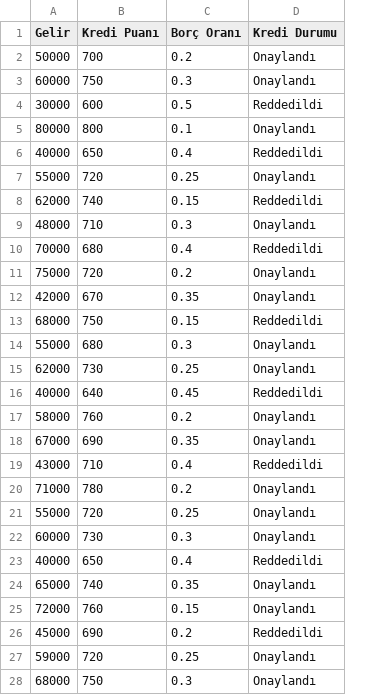
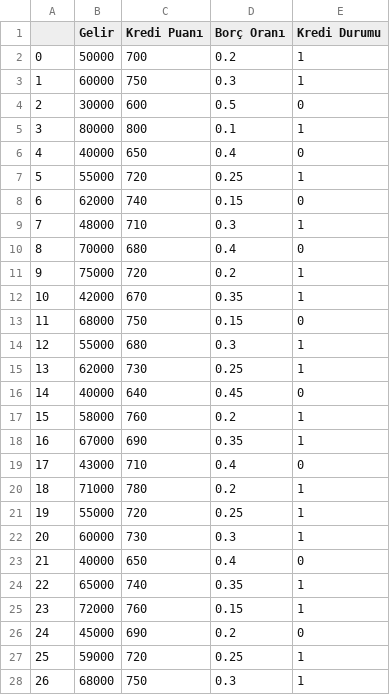
Before and after one commit to fawern/machin_learning_libraries, a CSV file: data/ClasData.csv, drawn as a sheet; only a part is shown; addresses are those after the commit; the diff covers the shown part only; the diff names each change by its address in the sheet, - before the commit and + after, or states it on an @@ line.

Commit message:
classification data updated-library ui for regression added

```diff
--- a/data/ClasData.csv
+++ b/data/ClasData.csv
+column A, rows 2-28: 0 | 1 | 2 | 3 | 4 | 5 | 6 | 7 | 8 | 9 | 10 | 11 | 12 | 13 | 14 | 15 | 16 | 17 | 18 | 19 | 20 | 21 | 22 | 23 | 24 | 25 | 26
-E2:E3 (Kredi Durumu): Onaylandı
+E2:E3 (Kredi Durumu): 1
-E4 (Kredi Durumu): Reddedildi
+E4 (Kredi Durumu): 0
-E5 (Kredi Durumu): Onaylandı
+E5 (Kredi Durumu): 1
-E6 (Kredi Durumu): Reddedildi
+E6 (Kredi Durumu): 0
-E7 (Kredi Durumu): Onaylandı
+E7 (Kredi Durumu): 1
-E8 (Kredi Durumu): Reddedildi
+E8 (Kredi Durumu): 0
-E9 (Kredi Durumu): Onaylandı
+E9 (Kredi Durumu): 1
-E10 (Kredi Durumu): Reddedildi
+E10 (Kredi Durumu): 0
-E11:E12 (Kredi Durumu): Onaylandı
+E11:E12 (Kredi Durumu): 1
-E13 (Kredi Durumu): Reddedildi
+E13 (Kredi Durumu): 0
-E14:E15 (Kredi Durumu): Onaylandı
+E14:E15 (Kredi Durumu): 1
-E16 (Kredi Durumu): Reddedildi
+E16 (Kredi Durumu): 0
-E17:E18 (Kredi Durumu): Onaylandı
+E17:E18 (Kredi Durumu): 1
-E19 (Kredi Durumu): Reddedildi
+E19 (Kredi Durumu): 0
-E20:E22 (Kredi Durumu): Onaylandı
+E20:E22 (Kredi Durumu): 1
-E23 (Kredi Durumu): Reddedildi
+E23 (Kredi Durumu): 0
-E24:E25 (Kredi Durumu): Onaylandı
+E24:E25 (Kredi Durumu): 1
-E26 (Kredi Durumu): Reddedildi
+E26 (Kredi Durumu): 0
-E27:E28 (Kredi Durumu): Onaylandı
+E27:E28 (Kredi Durumu): 1
```
Also changed, not shown: 3 edited cells elsewhere in this file, 4 other files.
